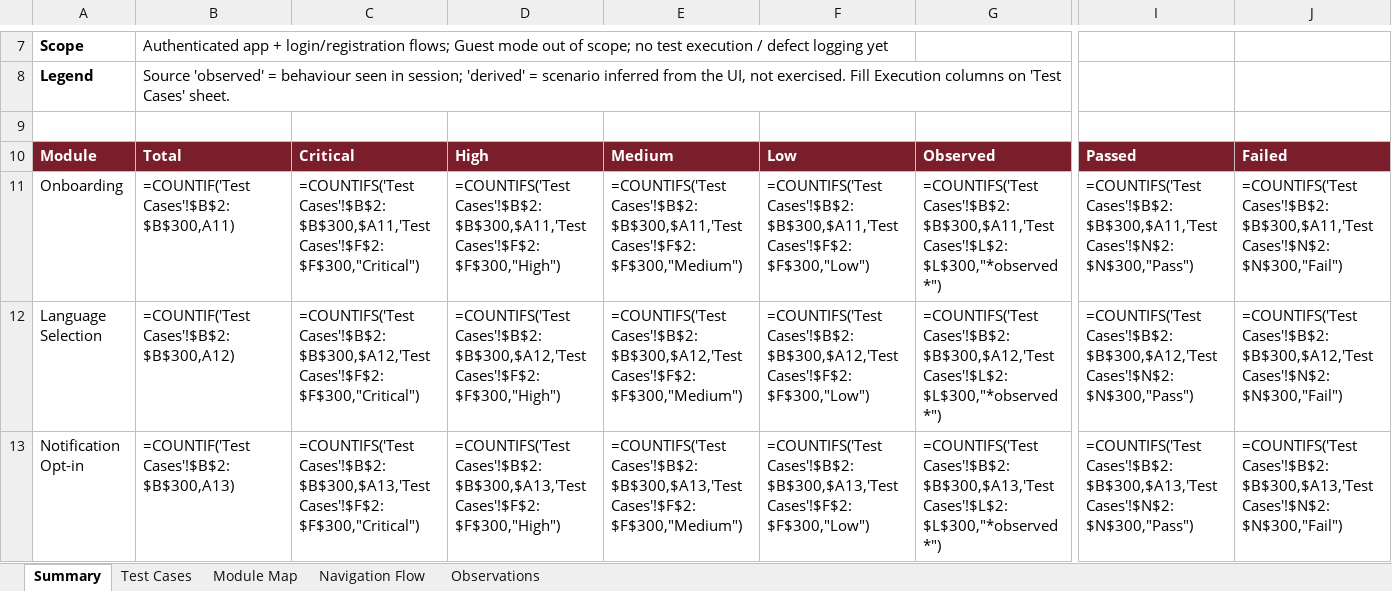
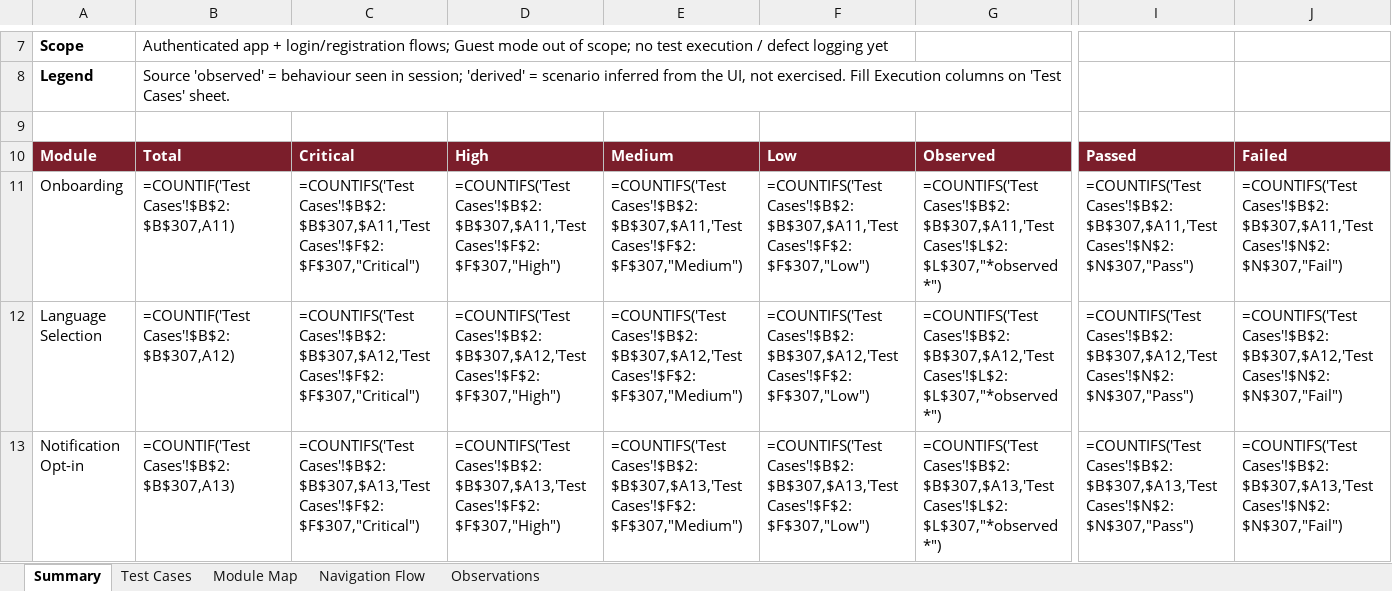
Before and after one commit to NBikash/Siddaganga_Browserstack_QA, an Excel workbook: manual-exploration/test-cases/banni-test-cases.xlsx, sheet Summary, drawn as a sheet; only a part is shown, gaps mark what is left out; values as stored, in another font and other column widths than the file's, no borders; formulas without a stored value are shown as written; the diff covers the shown part only; the diff names each change by its address in the sheet, - before the commit and + after, or states it on an @@ line.

```diff
--- a/manual-exploration/test-cases/banni-test-cases.xlsx (sheet Summary)
+++ b/manual-exploration/test-cases/banni-test-cases.xlsx (sheet Summary)
-B11: =COUNTIF('Test Cases'!$B$2:$B$300,A11)
+B11: =COUNTIF('Test Cases'!$B$2:$B$307,A11)
-C11: =COUNTIFS('Test Cases'!$B$2:$B$300,$A11,'Test Cases'!$F$2:$F$300,"Critical")
+C11: =COUNTIFS('Test Cases'!$B$2:$B$307,$A11,'Test Cases'!$F$2:$F$307,"Critical")
-D11: =COUNTIFS('Test Cases'!$B$2:$B$300,$A11,'Test Cases'!$F$2:$F$300,"High")
+D11: =COUNTIFS('Test Cases'!$B$2:$B$307,$A11,'Test Cases'!$F$2:$F$307,"High")
-E11: =COUNTIFS('Test Cases'!$B$2:$B$300,$A11,'Test Cases'!$F$2:$F$300,"Medium")
+E11: =COUNTIFS('Test Cases'!$B$2:$B$307,$A11,'Test Cases'!$F$2:$F$307,"Medium")
-F11: =COUNTIFS('Test Cases'!$B$2:$B$300,$A11,'Test Cases'!$F$2:$F$300,"Low")
+F11: =COUNTIFS('Test Cases'!$B$2:$B$307,$A11,'Test Cases'!$F$2:$F$307,"Low")
-G11: =COUNTIFS('Test Cases'!$B$2:$B$300,$A11,'Test Cases'!$L$2:$L$300,"*observed*")
+G11: =COUNTIFS('Test Cases'!$B$2:$B$307,$A11,'Test Cases'!$L$2:$L$307,"*observed*")
-I11: =COUNTIFS('Test Cases'!$B$2:$B$300,$A11,'Test Cases'!$N$2:$N$300,"Pass")
+I11: =COUNTIFS('Test Cases'!$B$2:$B$307,$A11,'Test Cases'!$N$2:$N$307,"Pass")
-J11: =COUNTIFS('Test Cases'!$B$2:$B$300,$A11,'Test Cases'!$N$2:$N$300,"Fail")
+J11: =COUNTIFS('Test Cases'!$B$2:$B$307,$A11,'Test Cases'!$N$2:$N$307,"Fail")
-B12: =COUNTIF('Test Cases'!$B$2:$B$300,A12)
+B12: =COUNTIF('Test Cases'!$B$2:$B$307,A12)
-C12: =COUNTIFS('Test Cases'!$B$2:$B$300,$A12,'Test Cases'!$F$2:$F$300,"Critical")
+C12: =COUNTIFS('Test Cases'!$B$2:$B$307,$A12,'Test Cases'!$F$2:$F$307,"Critical")
-D12: =COUNTIFS('Test Cases'!$B$2:$B$300,$A12,'Test Cases'!$F$2:$F$300,"High")
+D12: =COUNTIFS('Test Cases'!$B$2:$B$307,$A12,'Test Cases'!$F$2:$F$307,"High")
-E12: =COUNTIFS('Test Cases'!$B$2:$B$300,$A12,'Test Cases'!$F$2:$F$300,"Medium")
+E12: =COUNTIFS('Test Cases'!$B$2:$B$307,$A12,'Test Cases'!$F$2:$F$307,"Medium")
-F12: =COUNTIFS('Test Cases'!$B$2:$B$300,$A12,'Test Cases'!$F$2:$F$300,"Low")
+F12: =COUNTIFS('Test Cases'!$B$2:$B$307,$A12,'Test Cases'!$F$2:$F$307,"Low")
-G12: =COUNTIFS('Test Cases'!$B$2:$B$300,$A12,'Test Cases'!$L$2:$L$300,"*observed*")
+G12: =COUNTIFS('Test Cases'!$B$2:$B$307,$A12,'Test Cases'!$L$2:$L$307,"*observed*")
-I12: =COUNTIFS('Test Cases'!$B$2:$B$300,$A12,'Test Cases'!$N$2:$N$300,"Pass")
+I12: =COUNTIFS('Test Cases'!$B$2:$B$307,$A12,'Test Cases'!$N$2:$N$307,"Pass")
-J12: =COUNTIFS('Test Cases'!$B$2:$B$300,$A12,'Test Cases'!$N$2:$N$300,"Fail")
+J12: =COUNTIFS('Test Cases'!$B$2:$B$307,$A12,'Test Cases'!$N$2:$N$307,"Fail")
-B13: =COUNTIF('Test Cases'!$B$2:$B$300,A13)
+B13: =COUNTIF('Test Cases'!$B$2:$B$307,A13)
-C13: =COUNTIFS('Test Cases'!$B$2:$B$300,$A13,'Test Cases'!$F$2:$F$300,"Critical")
+C13: =COUNTIFS('Test Cases'!$B$2:$B$307,$A13,'Test Cases'!$F$2:$F$307,"Critical")
-D13: =COUNTIFS('Test Cases'!$B$2:$B$300,$A13,'Test Cases'!$F$2:$F$300,"High")
+D13: =COUNTIFS('Test Cases'!$B$2:$B$307,$A13,'Test Cases'!$F$2:$F$307,"High")
-E13: =COUNTIFS('Test Cases'!$B$2:$B$300,$A13,'Test Cases'!$F$2:$F$300,"Medium")
+E13: =COUNTIFS('Test Cases'!$B$2:$B$307,$A13,'Test Cases'!$F$2:$F$307,"Medium")
-F13: =COUNTIFS('Test Cases'!$B$2:$B$300,$A13,'Test Cases'!$F$2:$F$300,"Low")
+F13: =COUNTIFS('Test Cases'!$B$2:$B$307,$A13,'Test Cases'!$F$2:$F$307,"Low")
-G13: =COUNTIFS('Test Cases'!$B$2:$B$300,$A13,'Test Cases'!$L$2:$L$300,"*observed*")
+G13: =COUNTIFS('Test Cases'!$B$2:$B$307,$A13,'Test Cases'!$L$2:$L$307,"*observed*")
-I13: =COUNTIFS('Test Cases'!$B$2:$B$300,$A13,'Test Cases'!$N$2:$N$300,"Pass")
+I13: =COUNTIFS('Test Cases'!$B$2:$B$307,$A13,'Test Cases'!$N$2:$N$307,"Pass")
-J13: =COUNTIFS('Test Cases'!$B$2:$B$300,$A13,'Test Cases'!$N$2:$N$300,"Fail")
+J13: =COUNTIFS('Test Cases'!$B$2:$B$307,$A13,'Test Cases'!$N$2:$N$307,"Fail")
```
Also changed, not shown: 240 edited cells elsewhere in this sheet, sheet Test Cases, sheet Module Map, 38 other files.
